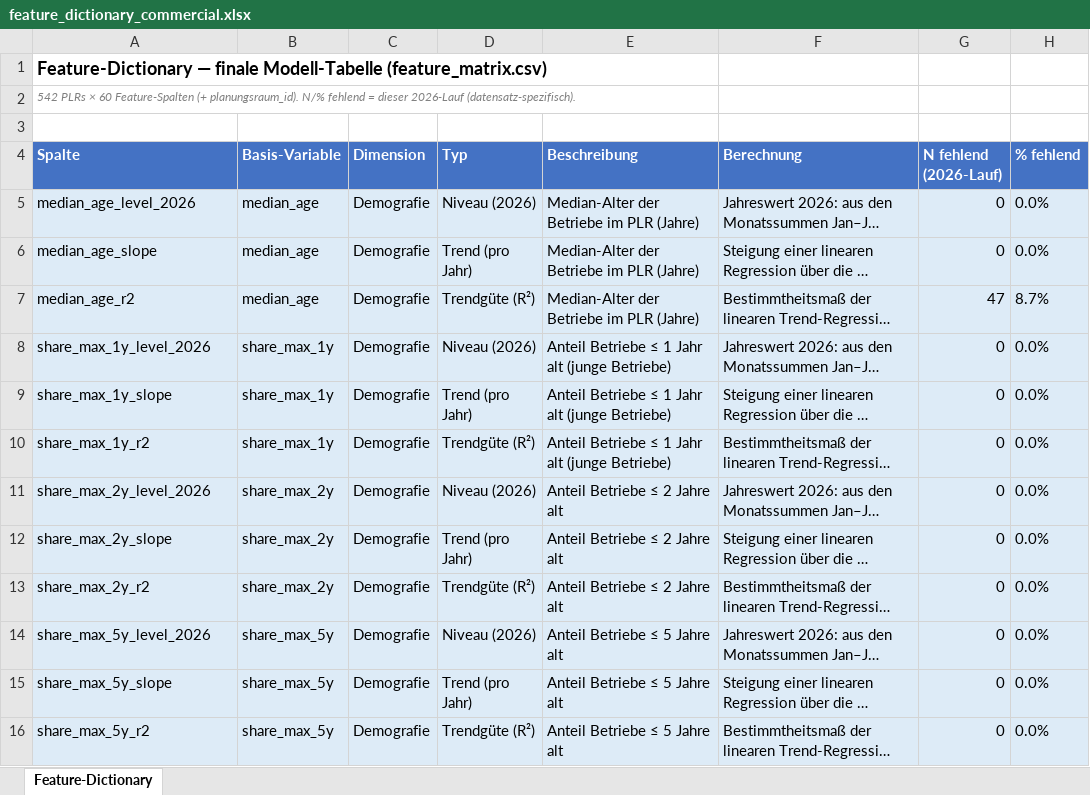
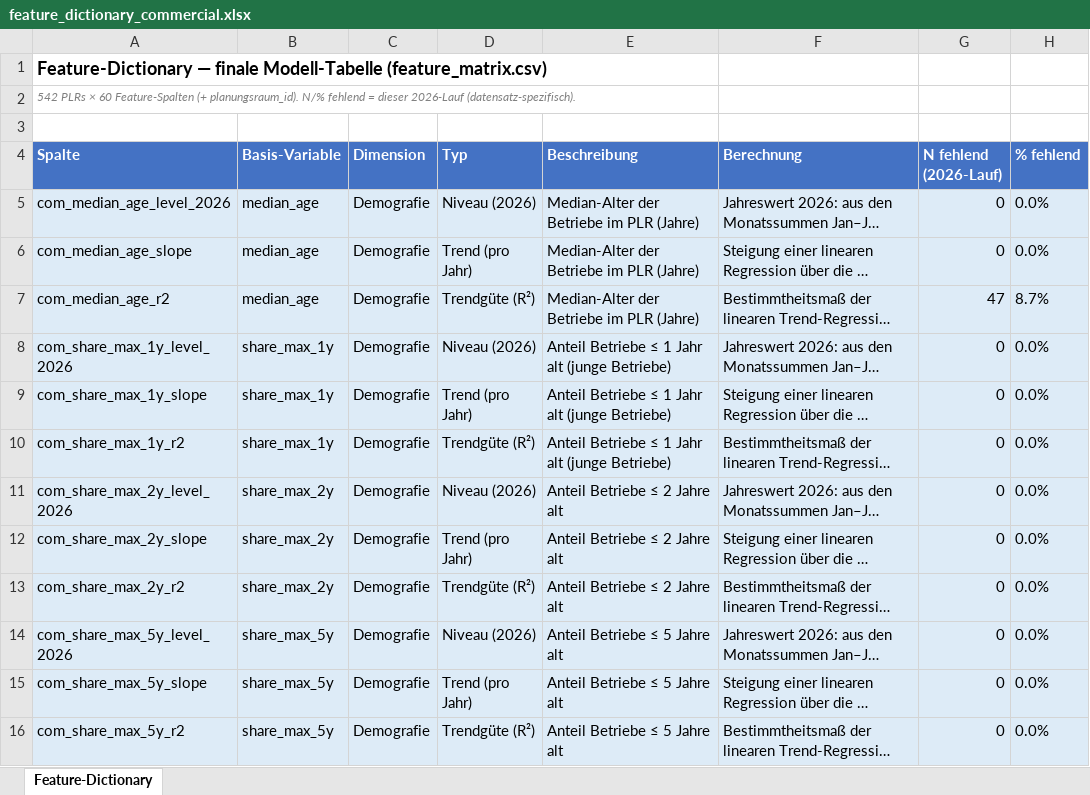
Before and after one commit to mshlg/capstone-kiezkeeper, an Excel workbook: data/final_datasets/feature_dictionary_commercial.xlsx, sheet Feature-Dictionary, drawn as a sheet; only a part is shown; long unchanged cells end in …; values as stored, in another font and other column widths than the file's, no borders; the diff covers the shown part only; the diff names each change by its address in the sheet, - before the commit and + after, or states it on an @@ line.

Commit message:
changed variable names to add com_ as prep for merge

```diff
--- a/data/final_datasets/feature_dictionary_commercial.xlsx (sheet Feature-Dictionary)
+++ b/data/final_datasets/feature_dictionary_commercial.xlsx (sheet Feature-Dictionary)
-A5 (Spalte): median_age_level_2026
+A5 (Spalte): com_median_age_level_2026
-A6 (Spalte): median_age_slope
+A6 (Spalte): com_median_age_slope
-A7 (Spalte): median_age_r2
+A7 (Spalte): com_median_age_r2
-A8 (Spalte): share_max_1y_level_2026
+A8 (Spalte): com_share_max_1y_level_2026
-A9 (Spalte): share_max_1y_slope
+A9 (Spalte): com_share_max_1y_slope
-A10 (Spalte): share_max_1y_r2
+A10 (Spalte): com_share_max_1y_r2
-A11 (Spalte): share_max_2y_level_2026
+A11 (Spalte): com_share_max_2y_level_2026
-A12 (Spalte): share_max_2y_slope
+A12 (Spalte): com_share_max_2y_slope
-A13 (Spalte): share_max_2y_r2
+A13 (Spalte): com_share_max_2y_r2
-A14 (Spalte): share_max_5y_level_2026
+A14 (Spalte): com_share_max_5y_level_2026
-A15 (Spalte): share_max_5y_slope
+A15 (Spalte): com_share_max_5y_slope
-A16 (Spalte): share_max_5y_r2
+A16 (Spalte): com_share_max_5y_r2
```
Also changed, not shown: 48 edited cells elsewhere in this sheet, 4 other files.
